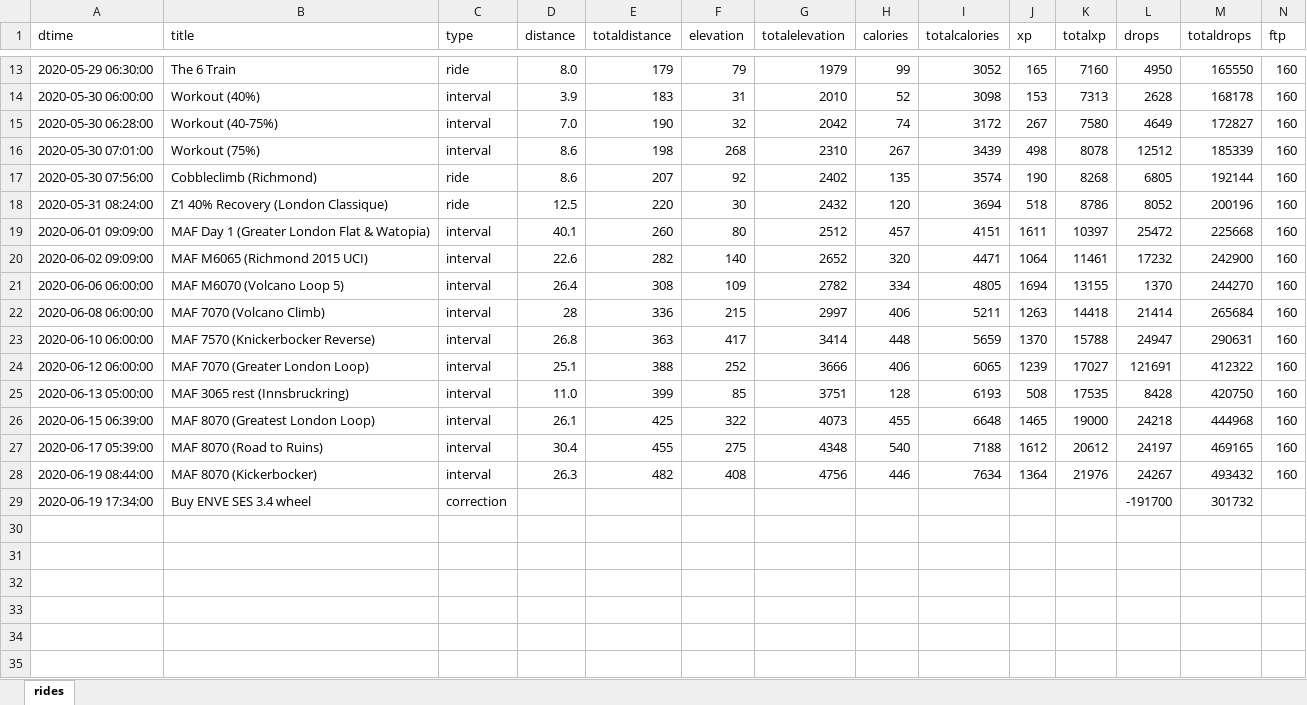
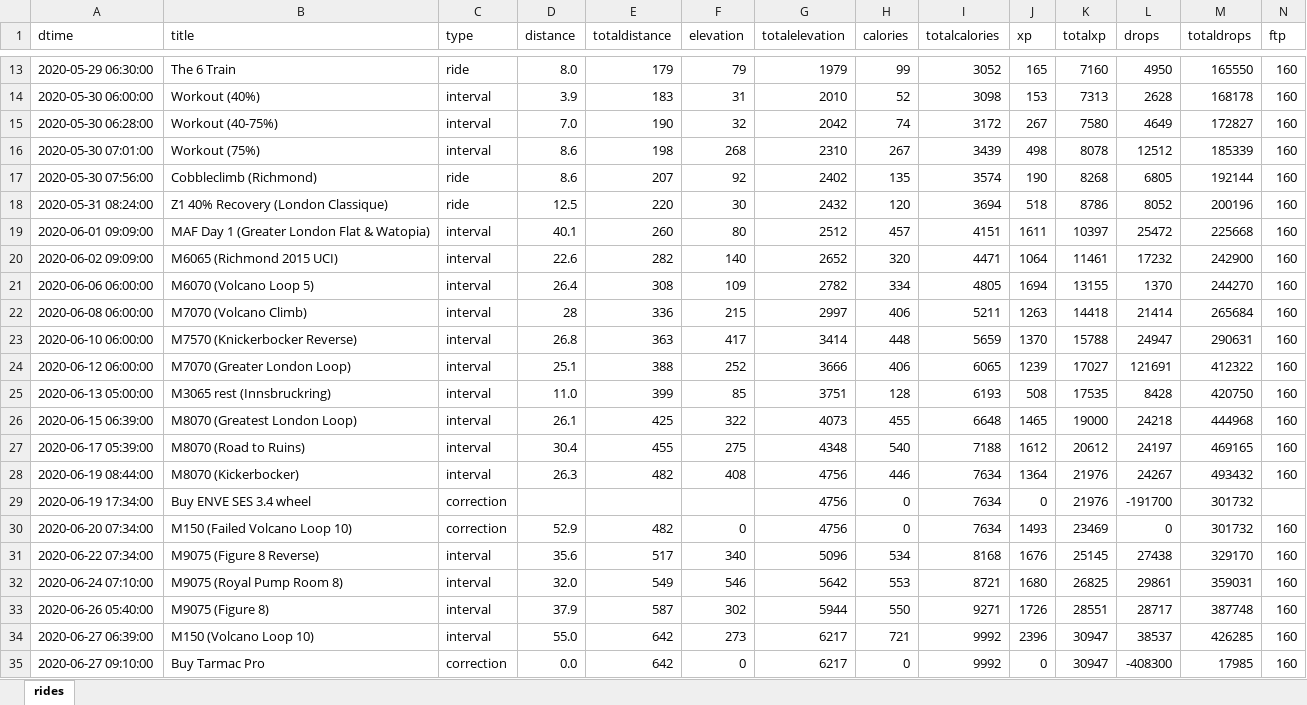
Before and after one commit to bennylp/zwift-training, an Excel workbook: rides.xlsx, sheet rides, drawn as a sheet; only a part is shown, gaps mark what is left out; values as stored, in another font and other column widths than the file's, no borders; rows hold the shown columns only; the diff names each change by its address in the sheet, - before the commit and + after, or states it on an @@ line.

Commit message:
Last week before rest week

```diff
--- a/rides.xlsx (sheet rides)
+++ b/rides.xlsx (sheet rides)
-B20 (title): MAF M6065 (Richmond 2015 UCI)
+B20 (title): M6065 (Richmond 2015 UCI)
-B21 (title): MAF M6070 (Volcano Loop 5)
+B21 (title): M6070 (Volcano Loop 5)
-B22 (title): MAF 7070 (Volcano Climb)
+B22 (title): M7070 (Volcano Climb)
-B23 (title): MAF 7570 (Knickerbocker Reverse)
+B23 (title): M7570 (Knickerbocker Reverse)
-B24 (title): MAF 7070 (Greater London Loop)
+B24 (title): M7070 (Greater London Loop)
-B25 (title): MAF 3065 rest (Innsbruckring)
+B25 (title): M3065 rest (Innsbruckring)
-B26 (title): MAF 8070 (Greatest London Loop)
+B26 (title): M8070 (Greatest London Loop)
-B27 (title): MAF 8070 (Road to Ruins)
+B27 (title): M8070 (Road to Ruins)
-B28 (title): MAF 8070 (Kickerbocker)
+B28 (title): M8070 (Kickerbocker)
-G29 (totalelevation): (empty)
+G29 (totalelevation): 4756
-H29 (calories): (empty)
+H29 (calories): 0
-I29 (totalcalories): (empty)
+I29 (totalcalories): 7634
-J29 (xp): (empty)
+J29 (xp): 0
-K29 (totalxp): (empty)
+K29 (totalxp): 21976
+row 30: 2020-06-20 07:34:00 | M150 (Failed Volcano Loop 10) | correction | 52.9 | 482 | 0 | 4756 | 0 | 7634 | 1493 | 23469 | 0 | 301732 | 160
+row 31: 2020-06-22 07:34:00 | M9075 (Figure 8 Reverse) | interval | 35.6 | 517 | 340 | 5096 | 534 | 8168 | 1676 | 25145 | 27438 | 329170 | 160
+row 32: 2020-06-24 07:10:00 | M9075 (Royal Pump Room 8) | interval | 32.0 | 549 | 546 | 5642 | 553 | 8721 | 1680 | 26825 | 29861 | 359031 | 160
+row 33: 2020-06-26 05:40:00 | M9075 (Figure 8) | interval | 37.9 | 587 | 302 | 5944 | 550 | 9271 | 1726 | 28551 | 28717 | 387748 | 160
+row 34: 2020-06-27 06:39:00 | M150 (Volcano Loop 10) | interval | 55.0 | 642 | 273 | 6217 | 721 | 9992 | 2396 | 30947 | 38537 | 426285 | 160
+row 35: 2020-06-27 09:10:00 | Buy Tarmac Pro | correction | 0.0 | 642 | 0 | 6217 | 0 | 9992 | 0 | 30947 | -408300 | 17985 | 160
```
Also changed, not shown: frames.xlsx, maf-test.xlsx, 2 other files.
